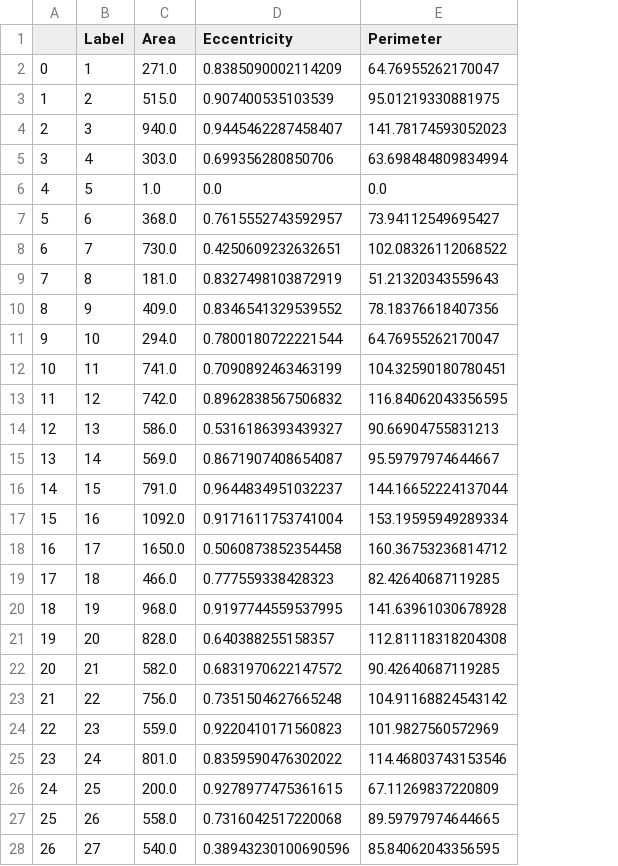
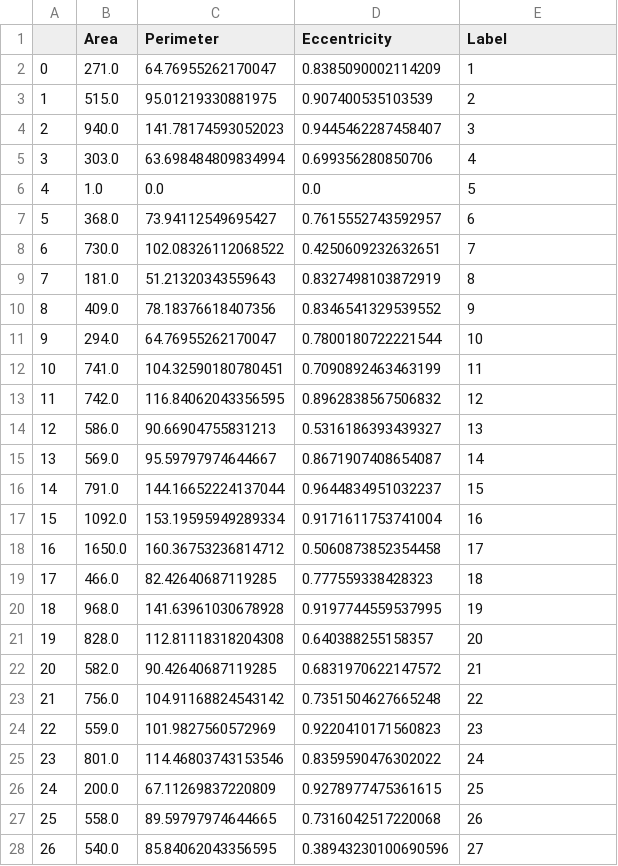
Before and after one commit to pharmlovex/FairDataPipepline, a CSV file: Image_and_Script/single_frame_shape_analysis.csv, drawn as a sheet; only a part is shown; removed rows and columns are numbered as before the commit, all else as after; the diff covers the shown part only; the diff names each change by its address in the sheet, - before the commit and + after, or states it on an @@ line.

Commit message:
added pipeline points to the python script

```diff
--- a/Image_and_Script/single_frame_shape_analysis.csv
+++ b/Image_and_Script/single_frame_shape_analysis.csv
-column B (Label), rows 2-28: 1 | 2 | 3 | 4 | 5 | 6 | 7 | 8 | 9 | 10 | 11 | 12 | 13 | 14 | 15 | 16 | 17 | 18 | 19 | 20 | 21 | 22 | 23 | 24 | 25 | 26 | 27
+column C (Perimeter), rows 2-28: 64.76955262170047 | 95.01219330881975 | 141.78174593052023 | 63.698484809834994 | 0.0 | 73.94112549695427 | 102.08326112068522 | 51.21320343559643 | 78.18376618407356 | 64.76955262170047 | 104.32590180780451 | 116.84062043356595 | 90.66904755831213 | 95.59797974644667 | 144.16652224137044 | 153.19595949289334 | 160.36753236814712 | 82.42640687119285 | 141.63961030678928 | 112.81118318204308 | 90.42640687119285 | 104.91168824543142 | 101.9827560572969 | 114.46803743153546 | 67.11269837220809 | 89.59797974644665 | 85.84062043356595
-E1: Perimeter
+E1: Label
-E2 (Label): 64.76955262170047
+E2 (Label): 1
-E3 (Label): 95.01219330881975
+E3 (Label): 2
-E4 (Label): 141.78174593052023
+E4 (Label): 3
-E5 (Label): 63.698484809834994
+E5 (Label): 4
-E6 (Label): 0.0
+E6 (Label): 5
-E7 (Label): 73.94112549695427
+E7 (Label): 6
-E8 (Label): 102.08326112068522
+E8 (Label): 7
-E9 (Label): 51.21320343559643
+E9 (Label): 8
-E10 (Label): 78.18376618407356
+E10 (Label): 9
-E11 (Label): 64.76955262170047
+E11 (Label): 10
-E12 (Label): 104.32590180780451
+E12 (Label): 11
-E13 (Label): 116.84062043356595
+E13 (Label): 12
-E14 (Label): 90.66904755831213
+E14 (Label): 13
-E15 (Label): 95.59797974644667
+E15 (Label): 14
-E16 (Label): 144.16652224137044
+E16 (Label): 15
-E17 (Label): 153.19595949289334
+E17 (Label): 16
-E18 (Label): 160.36753236814712
+E18 (Label): 17
-E19 (Label): 82.42640687119285
+E19 (Label): 18
-E20 (Label): 141.63961030678928
+E20 (Label): 19
-E21 (Label): 112.81118318204308
+E21 (Label): 20
-E22 (Label): 90.42640687119285
+E22 (Label): 21
-E23 (Label): 104.91168824543142
+E23 (Label): 22
-E24 (Label): 101.9827560572969
+E24 (Label): 23
-E25 (Label): 114.46803743153546
+E25 (Label): 24
-E26 (Label): 67.11269837220809
+E26 (Label): 25
-E27 (Label): 89.59797974644665
+E27 (Label): 26
-E28 (Label): 85.84062043356595
+E28 (Label): 27
```
Also changed, not shown: 1 edited cell elsewhere in this file, 4 other files.
